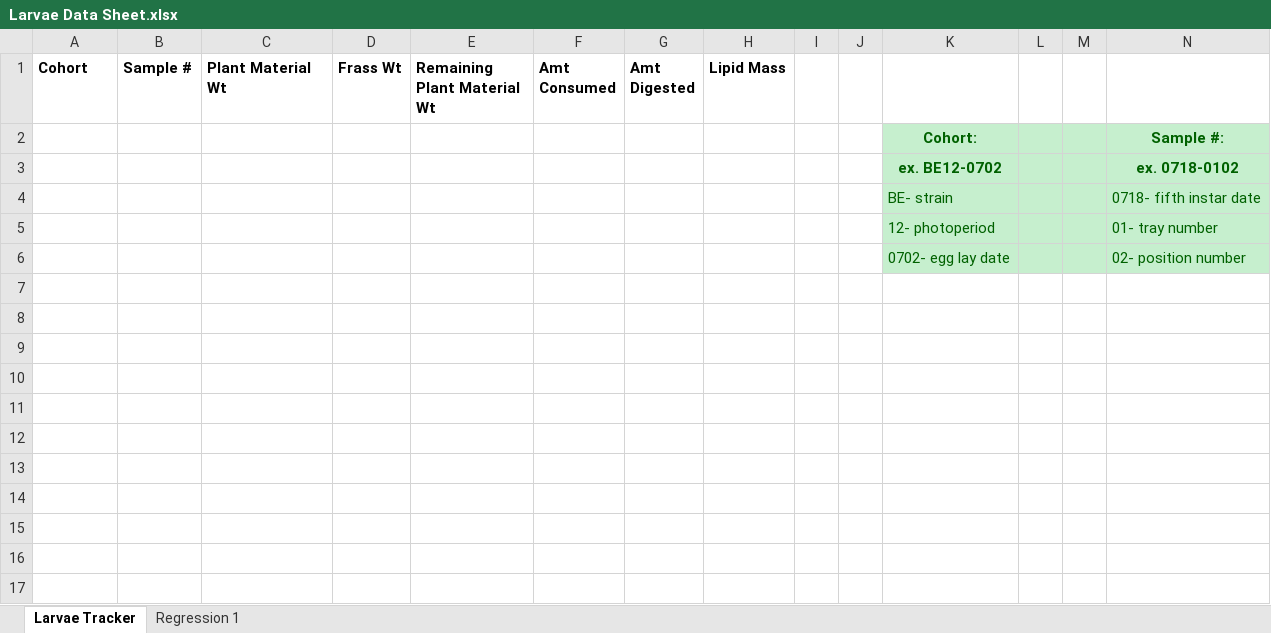
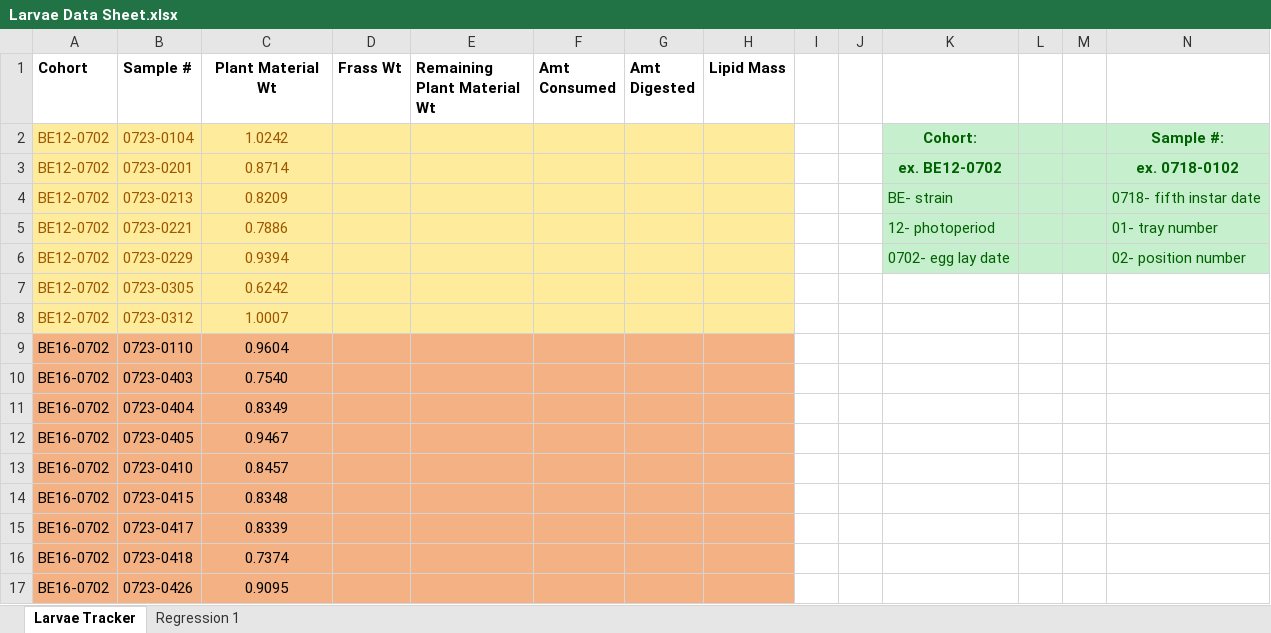
Before and after one commit to jamestbrown5/2018_Undergrad-Summer-Project, an Excel workbook: Documents/Larvae Data Sheet.xlsx, sheet Larvae Tracker, drawn as a sheet; values as stored, in another font and other column widths than the file's, no borders; removed rows and columns are numbered as before the commit, all else as after; the diff names each change by its address in the sheet, - before the commit and + after, or states it on an @@ line.

Commit message:
20180723 EVL

```diff
--- a/Documents/Larvae Data Sheet.xlsx (sheet Larvae Tracker)
+++ b/Documents/Larvae Data Sheet.xlsx (sheet Larvae Tracker)
-C1 alignment: left
+C1 alignment: center
-row 2:  |  |  |  |  |  |  |  |  |  | Cohort: |  |  | Sample #:
-row 3:  |  |  |  |  |  |  |  |  |  | ex. BE12-0702 |  |  | ex. 0718-0102
-row 4:  |  |  |  |  |  |  |  |  |  | BE- strain |  |  | 0718- fifth instar date
-row 5:  |  |  |  |  |  |  |  |  |  | 12- photoperiod |  |  | 01- tray number
-row 6:  |  |  |  |  |  |  |  |  |  | 0702- egg lay date |  |  | 02- position number
+row 2: BE12-0702 | 0723-0104 | 1.0242 |  |  |  |  |  |  |  | Cohort: |  |  | Sample #:
+row 3: BE12-0702 | 0723-0201 | 0.8714 |  |  |  |  |  |  |  | ex. BE12-0702 |  |  | ex. 0718-0102
+row 4: BE12-0702 | 0723-0213 | 0.8209 |  |  |  |  |  |  |  | BE- strain |  |  | 0718- fifth instar date
+row 5: BE12-0702 | 0723-0221 | 0.7886 |  |  |  |  |  |  |  | 12- photoperiod |  |  | 01- tray number
+row 6: BE12-0702 | 0723-0229 | 0.9394 |  |  |  |  |  |  |  | 0702- egg lay date |  |  | 02- position number
+row 7: BE12-0702 | 0723-0305 | 0.6242
+row 8: BE12-0702 | 0723-0312 | 1.0007
+row 9: BE16-0702 | 0723-0110 | 0.9604
+row 10: BE16-0702 | 0723-0403 | 0.7540
+row 11: BE16-0702 | 0723-0404 | 0.8349
+row 12: BE16-0702 | 0723-0405 | 0.9467
+row 13: BE16-0702 | 0723-0410 | 0.8457
+row 14: BE16-0702 | 0723-0415 | 0.8348
+row 15: BE16-0702 | 0723-0417 | 0.8339
+row 16: BE16-0702 | 0723-0418 | 0.7374
+row 17: BE16-0702 | 0723-0426 | 0.9095
```
